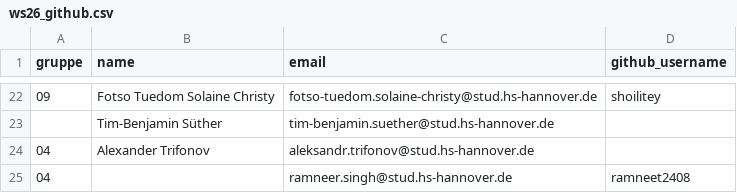
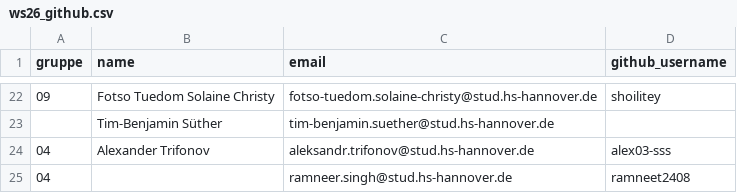
Before and after one commit to hsh-bis242/hsh-bi-class, a CSV file: gruppen/ws26_github.csv, drawn as a sheet; only a part is shown, gaps mark what is left out.

```diff
--- a/gruppen/ws26_github.csv
+++ b/gruppen/ws26_github.csv
@@ -23,3 +23,3 @@ gruppe,name,email,github_username
 ,Tim-Benjamin Süther,tim-benjamin.suether@stud.hs-hannover.de,
-04,Alexander Trifonov,aleksandr.trifonov@stud.hs-hannover.de,
+04,Alexander Trifonov,aleksandr.trifonov@stud.hs-hannover.de,alex03-sss
 04,,ramneer.singh@stud.hs-hannover.de,ramneet2408
```
